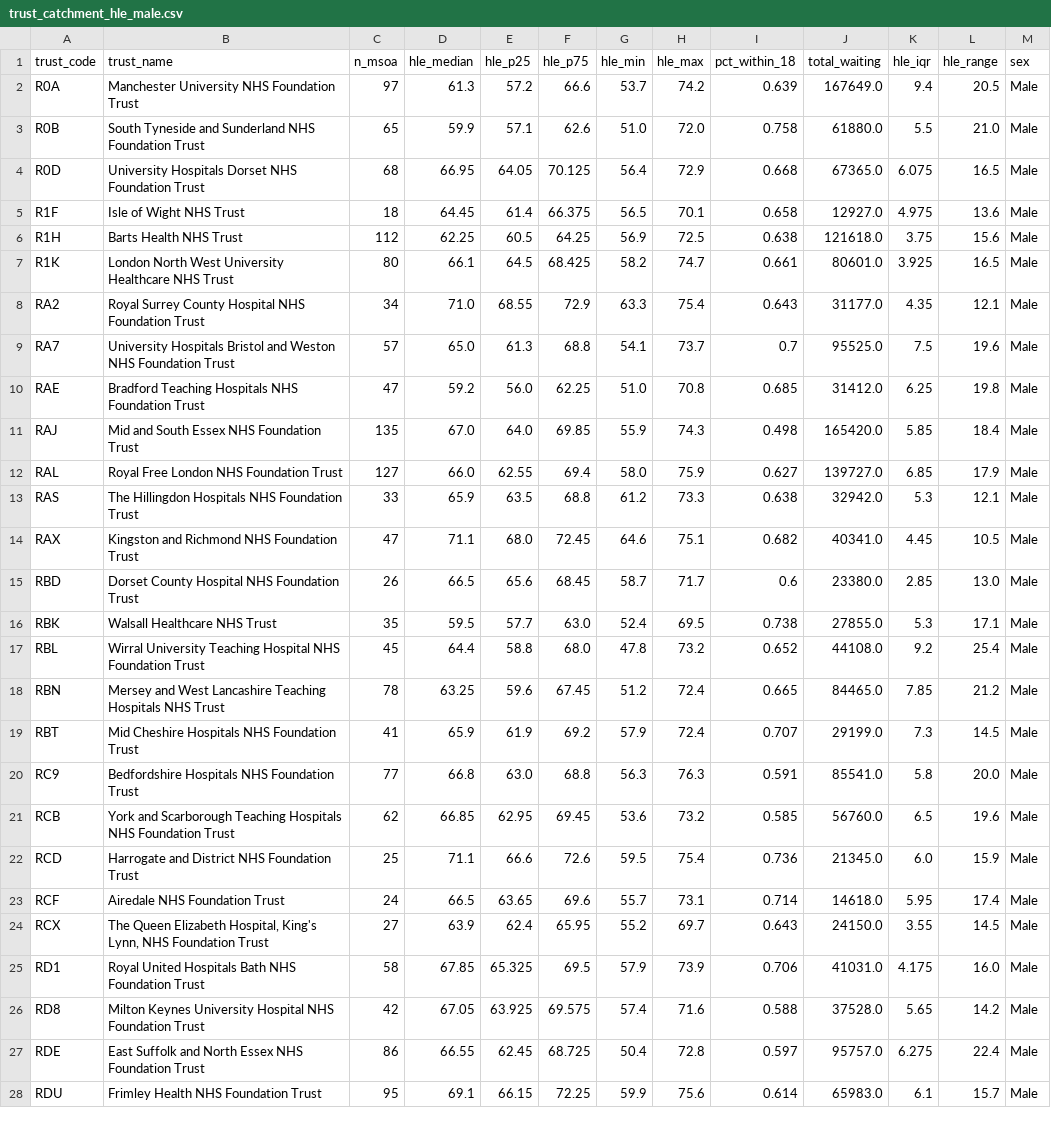
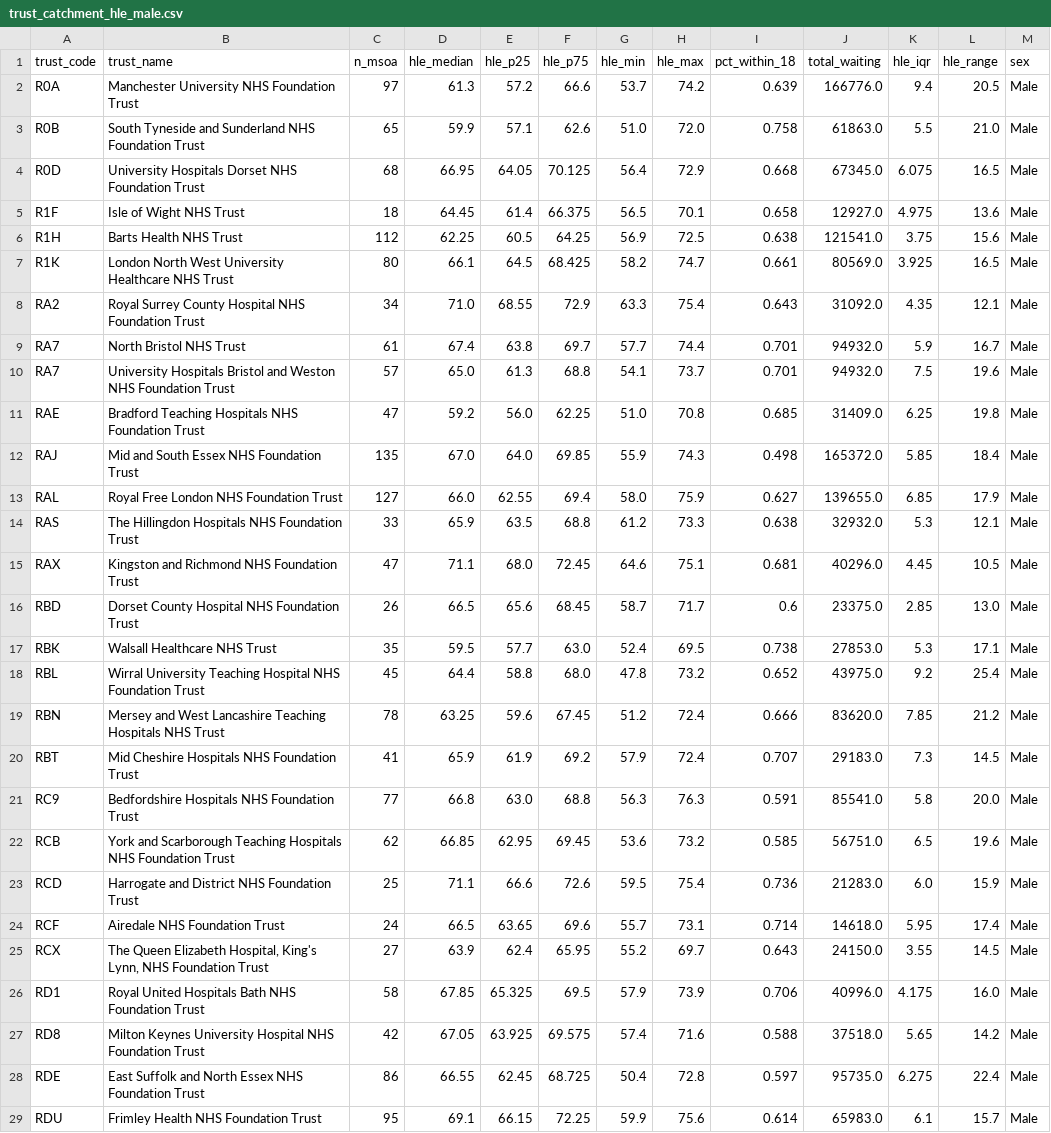
Before and after one commit to YusufIsmailayo/two-maps-hle-rtt, a CSV file: data/gold/03_joined/trust_catchment_hle_male.csv, drawn as a sheet; only a part is shown; the diff covers the shown part only.

```diff
--- a/data/gold/03_joined/trust_catchment_hle_male.csv
+++ b/data/gold/03_joined/trust_catchment_hle_male.csv
@@ -1,28 +1,29 @@
 trust_code,trust_name,n_msoa,hle_median,hle_p25,hle_p75,hle_min,hle_max,pct_within_18,total_waiting,hle_iqr,hle_range,sex
-R0A,Manchester University NHS Foundation Trust,97,61.3,57.2,66.6,53.7,74.2,0.639,167649.0,9.4,20.5,Male
-R0B,South Tyneside and Sunderland NHS Foundation Trust,65,59.9,57.1,62.6,51.0,72.0,0.758,61880.0,5.5,21.0,Male
-R0D,University Hospitals Dorset NHS Foundation Trust,68,66.95,64.05,70.125,56.4,72.9,0.668,67365.0,6.075,16.5,Male
+R0A,Manchester University NHS Foundation Trust,97,61.3,57.2,66.6,53.7,74.2,0.639,166776.0,9.4,20.5,Male
+R0B,South Tyneside and Sunderland NHS Foundation Trust,65,59.9,57.1,62.6,51.0,72.0,0.758,61863.0,5.5,21.0,Male
+R0D,University Hospitals Dorset NHS Foundation Trust,68,66.95,64.05,70.125,56.4,72.9,0.668,67345.0,6.075,16.5,Male
 R1F,Isle of Wight NHS Trust,18,64.45,61.4,66.375,56.5,70.1,0.658,12927.0,4.975,13.6,Male
-R1H,Barts Health NHS Trust,112,62.25,60.5,64.25,56.9,72.5,0.638,121618.0,3.75,15.6,Male
-R1K,London North West University Healthcare NHS Trust,80,66.1,64.5,68.425,58.2,74.7,0.661,80601.0,3.925,16.5,Male
-RA2,Royal Surrey County Hospital NHS Foundation Trust,34,71.0,68.55,72.9,63.3,75.4,0.643,31177.0,4.35,12.1,Male
-RA7,University Hospitals Bristol and Weston NHS Foundation Trust,57,65.0,61.3,68.8,54.1,73.7,0.7,95525.0,7.5,19.6,Male
-RAE,Bradford Teaching Hospitals NHS Foundation Trust,47,59.2,56.0,62.25,51.0,70.8,0.685,31412.0,6.25,19.8,Male
-RAJ,Mid and South Essex NHS Foundation Trust,135,67.0,64.0,69.85,55.9,74.3,0.498,165420.0,5.85,18.4,Male
-RAL,Royal Free London NHS Foundation Trust,127,66.0,62.55,69.4,58.0,75.9,0.627,139727.0,6.85,17.9,Male
-RAS,The Hillingdon Hospitals NHS Foundation Trust,33,65.9,63.5,68.8,61.2,73.3,0.638,32942.0,5.3,12.1,Male
-RAX,Kingston and Richmond NHS Foundation Trust,47,71.1,68.0,72.45,64.6,75.1,0.682,40341.0,4.45,10.5,Male
-RBD,Dorset County Hospital NHS Foundation Trust,26,66.5,65.6,68.45,58.7,71.7,0.6,23380.0,2.85,13.0,Male
-RBK,Walsall Healthcare NHS Trust,35,59.5,57.7,63.0,52.4,69.5,0.738,27855.0,5.3,17.1,Male
-RBL,Wirral University Teaching Hospital NHS Foundation Trust,45,64.4,58.8,68.0,47.8,73.2,0.652,44108.0,9.2,25.4,Male
-RBN,Mersey and West Lancashire Teaching Hospitals NHS Trust,78,63.25,59.6,67.45,51.2,72.4,0.665,84465.0,7.85,21.2,Male
-RBT,Mid Cheshire Hospitals NHS Foundation Trust,41,65.9,61.9,69.2,57.9,72.4,0.707,29199.0,7.3,14.5,Male
+R1H,Barts Health NHS Trust,112,62.25,60.5,64.25,56.9,72.5,0.638,121541.0,3.75,15.6,Male
+R1K,London North West University Healthcare NHS Trust,80,66.1,64.5,68.425,58.2,74.7,0.661,80569.0,3.925,16.5,Male
+RA2,Royal Surrey County Hospital NHS Foundation Trust,34,71.0,68.55,72.9,63.3,75.4,0.643,31092.0,4.35,12.1,Male
+RA7,North Bristol NHS Trust,61,67.4,63.8,69.7,57.7,74.4,0.701,94932.0,5.9,16.7,Male
+RA7,University Hospitals Bristol and Weston NHS Foundation Trust,57,65.0,61.3,68.8,54.1,73.7,0.701,94932.0,7.5,19.6,Male
+RAE,Bradford Teaching Hospitals NHS Foundation Trust,47,59.2,56.0,62.25,51.0,70.8,0.685,31409.0,6.25,19.8,Male
+RAJ,Mid and South Essex NHS Foundation Trust,135,67.0,64.0,69.85,55.9,74.3,0.498,165372.0,5.85,18.4,Male
+RAL,Royal Free London NHS Foundation Trust,127,66.0,62.55,69.4,58.0,75.9,0.627,139655.0,6.85,17.9,Male
+RAS,The Hillingdon Hospitals NHS Foundation Trust,33,65.9,63.5,68.8,61.2,73.3,0.638,32932.0,5.3,12.1,Male
+RAX,Kingston and Richmond NHS Foundation Trust,47,71.1,68.0,72.45,64.6,75.1,0.681,40296.0,4.45,10.5,Male
+RBD,Dorset County Hospital NHS Foundation Trust,26,66.5,65.6,68.45,58.7,71.7,0.6,23375.0,2.85,13.0,Male
+RBK,Walsall Healthcare NHS Trust,35,59.5,57.7,63.0,52.4,69.5,0.738,27853.0,5.3,17.1,Male
+RBL,Wirral University Teaching Hospital NHS Foundation Trust,45,64.4,58.8,68.0,47.8,73.2,0.652,43975.0,9.2,25.4,Male
+RBN,Mersey and West Lancashire Teaching Hospitals NHS Trust,78,63.25,59.6,67.45,51.2,72.4,0.666,83620.0,7.85,21.2,Male
+RBT,Mid Cheshire Hospitals NHS Foundation Trust,41,65.9,61.9,69.2,57.9,72.4,0.707,29183.0,7.3,14.5,Male
 RC9,Bedfordshire Hospitals NHS Foundation Trust,77,66.8,63.0,68.8,56.3,76.3,0.591,85541.0,5.8,20.0,Male
-RCB,York and Scarborough Teaching Hospitals NHS Foundation Trust,62,66.85,62.95,69.45,53.6,73.2,0.585,56760.0,6.5,19.6,Male
-RCD,Harrogate and District NHS Foundation Trust,25,71.1,66.6,72.6,59.5,75.4,0.736,21345.0,6.0,15.9,Male
+RCB,York and Scarborough Teaching Hospitals NHS Foundation Trust,62,66.85,62.95,69.45,53.6,73.2,0.585,56751.0,6.5,19.6,Male
+RCD,Harrogate and District NHS Foundation Trust,25,71.1,66.6,72.6,59.5,75.4,0.736,21283.0,6.0,15.9,Male
 RCF,Airedale NHS Foundation Trust,24,66.5,63.65,69.6,55.7,73.1,0.714,14618.0,5.95,17.4,Male
 RCX,"The Queen Elizabeth Hospital, King's Lynn, NHS Foundation Trust",27,63.9,62.4,65.95,55.2,69.7,0.643,24150.0,3.55,14.5,Male
-RD1,Royal United Hospitals Bath NHS Foundation Trust,58,67.85,65.325,69.5,57.9,73.9,0.706,41031.0,4.175,16.0,Male
-RD8,Milton Keynes University Hospital NHS Foundation Trust,42,67.05,63.925,69.575,57.4,71.6,0.588,37528.0,5.65,14.2,Male
-RDE,East Suffolk and North Essex NHS Foundation Trust,86,66.55,62.45,68.725,50.4,72.8,0.597,95757.0,6.275,22.4,Male
+RD1,Royal United Hospitals Bath NHS Foundation Trust,58,67.85,65.325,69.5,57.9,73.9,0.706,40996.0,4.175,16.0,Male
+RD8,Milton Keynes University Hospital NHS Foundation Trust,42,67.05,63.925,69.575,57.4,71.6,0.588,37518.0,5.65,14.2,Male
+RDE,East Suffolk and North Essex NHS Foundation Trust,86,66.55,62.45,68.725,50.4,72.8,0.597,95735.0,6.275,22.4,Male
 RDU,Frimley Health NHS Foundation Trust,95,69.1,66.15,72.25,59.9,75.6,0.614,65983.0,6.1,15.7,Male
```
Also changed, not shown: 80 edited cells elsewhere in this file, data/gold/00_reconciliation/reconciliation.csv, data/gold/01_spread/lad_spread_summary.csv, 25 other files.
